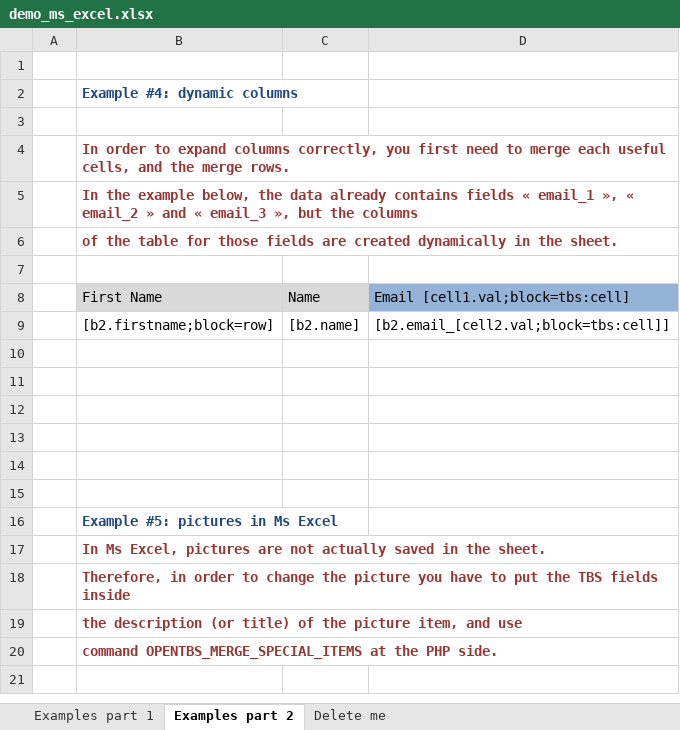
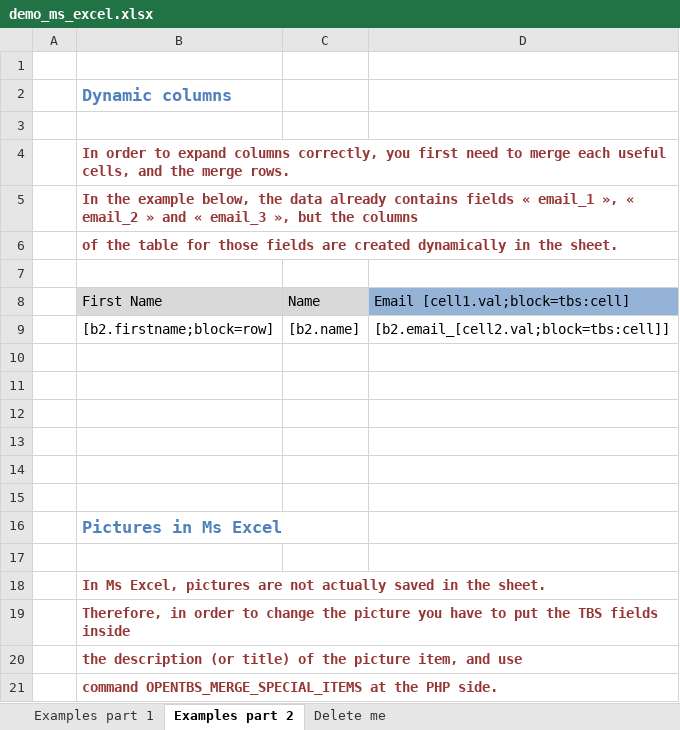
Before and after one commit to svn2github/openTBS-template-engine, an Excel workbook: plugins/opentbs/demo/demo_ms_excel.xlsx, sheet Examples part 2, drawn as a sheet; values as stored, in another font and other column widths than the file's, no borders; charts and pictures not drawn; the diff names each change by its address in the sheet, - before the commit and + after, or states it on an @@ line.

Commit message:
OpenTBS : update examples
git-svn-id: svn://svn.code.sf.net/p/tinybutstrong/code/trunk@411 91b6ad50-7c07-4dde-83ff-a8f70d914358

```diff
--- a/plugins/opentbs/demo/demo_ms_excel.xlsx (sheet Examples part 2)
+++ b/plugins/opentbs/demo/demo_ms_excel.xlsx (sheet Examples part 2)
-B2: Example #4: dynamic columns
+B2: Dynamic columns
-B2 text colour: #1F497D
+B2 text colour: #4F81BD, text size: larger
-B16: Example #5: pictures in Ms Excel
+B16: Pictures in Ms Excel
-B16 text colour: #1F497D
+B16 text colour: #4F81BD, text size: larger
+row 17: (empty)
```
Also changed, not shown: sheet Examples part 1, sheet Delete me, formulas that keep their value, charts or pictures, 4 other files.
